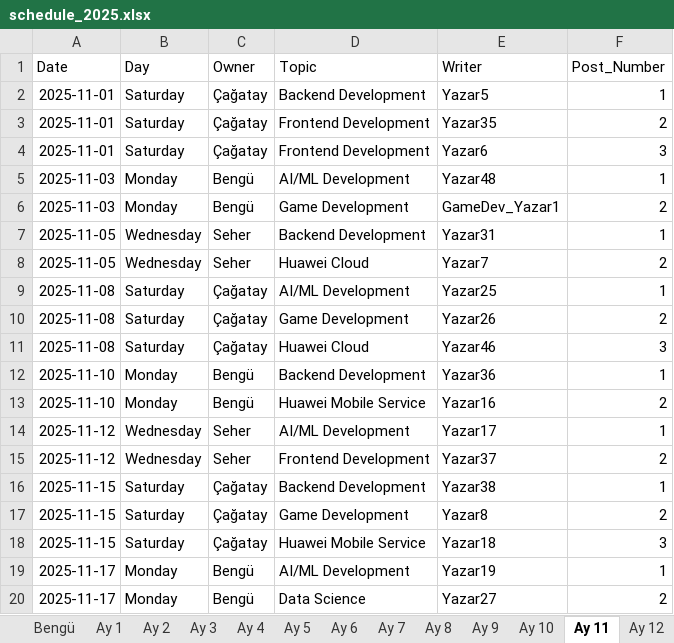
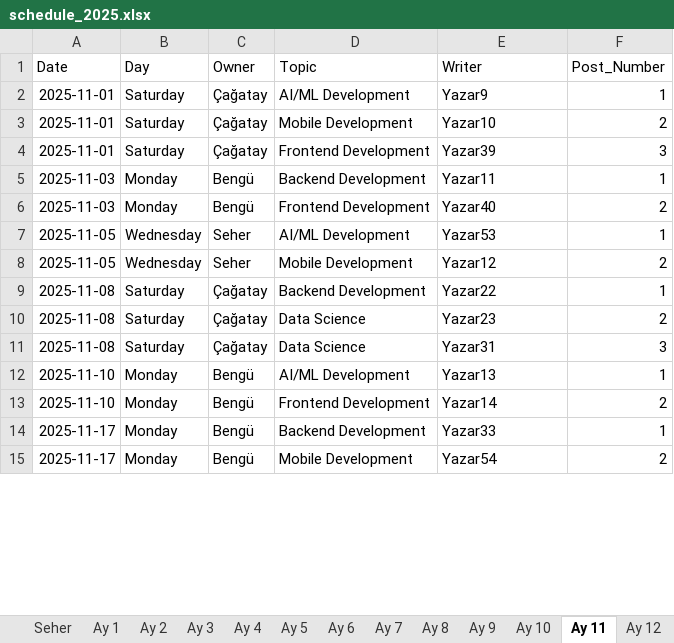
Before and after one commit to seherg/huawei_medium_yazi_plani, an Excel workbook: output/schedule_2025.xlsx, sheet Ay 11, drawn as a sheet; only a part is shown; values as stored, in another font and other column widths than the file's, no borders; removed rows and columns are numbered as before the commit, all else as after; the diff covers the shown part only; the diff names each change by its address in the sheet, - before the commit and + after, or states it on an @@ line.

```diff
--- a/output/schedule_2025.xlsx (sheet Ay 11)
+++ b/output/schedule_2025.xlsx (sheet Ay 11)
-D2 (Topic): Backend Development
+D2 (Topic): AI/ML Development
-E2 (Writer): Yazar5
+E2 (Writer): Yazar9
-D3 (Topic): Frontend Development
+D3 (Topic): Mobile Development
-E3 (Writer): Yazar35
+E3 (Writer): Yazar10
-E4 (Writer): Yazar6
+E4 (Writer): Yazar39
-D5 (Topic): AI/ML Development
+D5 (Topic): Backend Development
-E5 (Writer): Yazar48
+E5 (Writer): Yazar11
-D6 (Topic): Game Development
+D6 (Topic): Frontend Development
-E6 (Writer): GameDev_Yazar1
+E6 (Writer): Yazar40
-D7 (Topic): Backend Development
+D7 (Topic): AI/ML Development
-E7 (Writer): Yazar31
+E7 (Writer): Yazar53
-D8 (Topic): Huawei Cloud
+D8 (Topic): Mobile Development
-E8 (Writer): Yazar7
+E8 (Writer): Yazar12
-D9 (Topic): AI/ML Development
+D9 (Topic): Backend Development
-E9 (Writer): Yazar25
+E9 (Writer): Yazar22
-D10 (Topic): Game Development
+D10 (Topic): Data Science
-E10 (Writer): Yazar26
+E10 (Writer): Yazar23
-D11 (Topic): Huawei Cloud
+D11 (Topic): Data Science
-E11 (Writer): Yazar46
+E11 (Writer): Yazar31
-D12 (Topic): Backend Development
+D12 (Topic): AI/ML Development
-E12 (Writer): Yazar36
+E12 (Writer): Yazar13
-D13 (Topic): Huawei Mobile Service
+D13 (Topic): Frontend Development
-E13 (Writer): Yazar16
+E13 (Writer): Yazar14
-row 14: 2025-11-12 | Wednesday | Seher | AI/ML Development | Yazar17 | 1
-row 15: 2025-11-12 | Wednesday | Seher | Frontend Development | Yazar37 | 2
-row 16: 2025-11-15 | Saturday | Çağatay | Backend Development | Yazar38 | 1
-row 17: 2025-11-15 | Saturday | Çağatay | Game Development | Yazar8 | 2
-row 18: 2025-11-15 | Saturday | Çağatay | Huawei Mobile Service | Yazar18 | 3
-D14 (Topic): AI/ML Development
+D14 (Topic): Backend Development
-E14 (Writer): Yazar19
+E14 (Writer): Yazar33
-D15 (Topic): Data Science
+D15 (Topic): Mobile Development
-E15 (Writer): Yazar27
+E15 (Writer): Yazar54
```
Also changed, not shown: 16 edited cells elsewhere in this sheet, sheet Tüm Çizelge, sheet Çağatay, sheet Seher, sheet Bengü, sheet Ay 12, sheet Ay 1, 9 more sheets, other sheet tabs, 3 other files.
